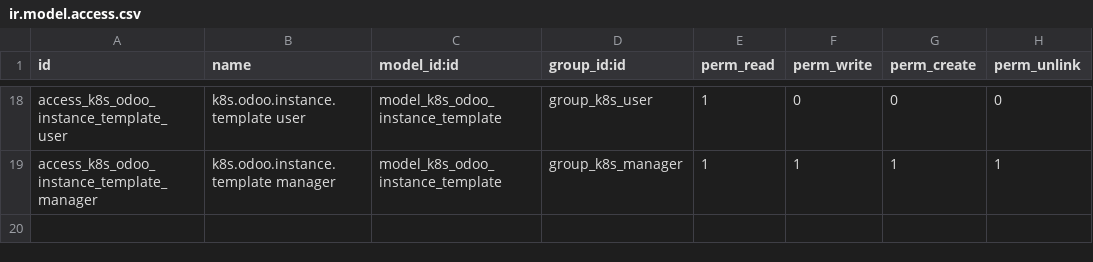
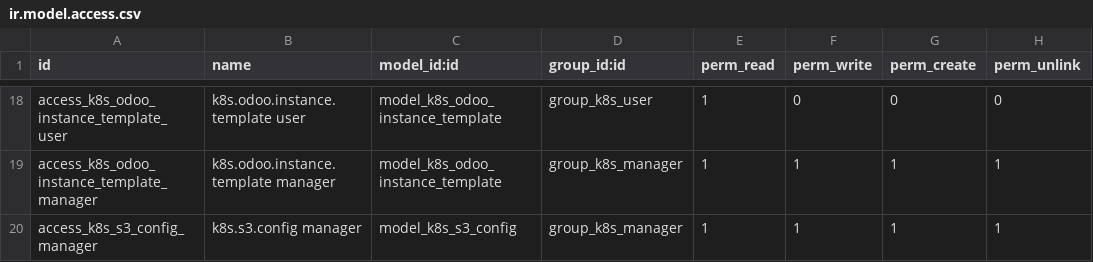
Before and after one commit to bemade/bemade-addons, a CSV file: k8s_odoo_manager/security/ir.model.access.csv, drawn as a sheet; only a part is shown, gaps mark what is left out; the diff names each change by its address in the sheet, - before the commit and + after, or states it on an @@ line.

```diff
--- a/k8s_odoo_manager/security/ir.model.access.csv
+++ b/k8s_odoo_manager/security/ir.model.access.csv
+row 20: access_k8s_s3_config_manager | k8s.s3.config manager | model_k8s_s3_config | group_k8s_manager | 1 | 1 | 1 | 1
```
Also changed, not shown: 9 other files.
